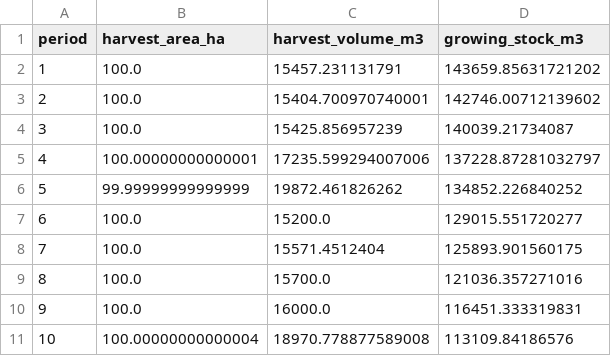
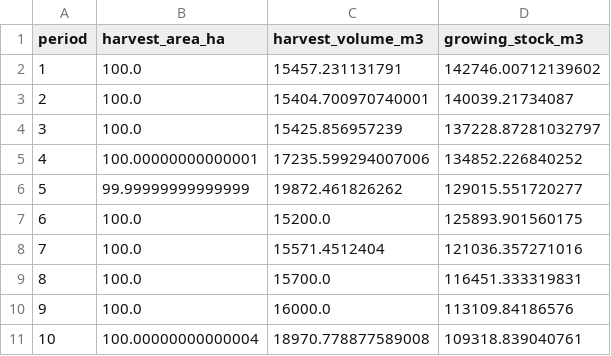
Before and after one commit to UBC-FRESH/ws3, a CSV file: papers/ems/tables/scenario_flows.csv, drawn as a sheet.

```diff
--- a/papers/ems/tables/scenario_flows.csv
+++ b/papers/ems/tables/scenario_flows.csv
@@ -1,11 +1,11 @@
 period,harvest_area_ha,harvest_volume_m3,growing_stock_m3
-1,100.0,15457.231131791,143659.85631721202
-2,100.0,15404.700970740001,142746.00712139602
-3,100.0,15425.856957239,140039.21734087
-4,100.00000000000001,17235.599294007006,137228.87281032797
-5,99.99999999999999,19872.461826262,134852.226840252
-6,100.0,15200.0,129015.551720277
-7,100.0,15571.4512404,125893.901560175
-8,100.0,15700.0,121036.357271016
-9,100.0,16000.0,116451.333319831
-10,100.00000000000004,18970.778877589008,113109.84186576
+1,100.0,15457.231131791,142746.00712139602
+2,100.0,15404.700970740001,140039.21734087
+3,100.0,15425.856957239,137228.87281032797
+4,100.00000000000001,17235.599294007006,134852.226840252
+5,99.99999999999999,19872.461826262,129015.551720277
+6,100.0,15200.0,125893.901560175
+7,100.0,15571.4512404,121036.357271016
+8,100.0,15700.0,116451.333319831
+9,100.0,16000.0,113109.84186576
+10,100.00000000000004,18970.778877589008,109318.839040761
```
Also changed, not shown: papers/ems/tables/woodstock_parity.csv, papers/ems/tables/woodstock_parity_periods.csv, 4 other files.
